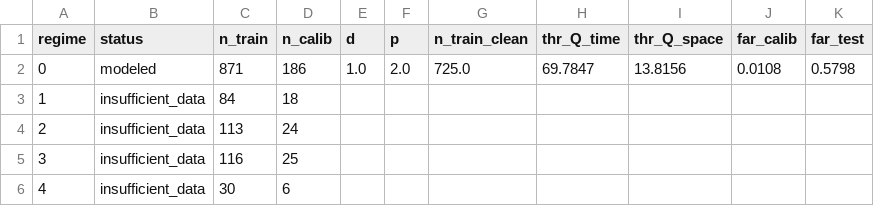
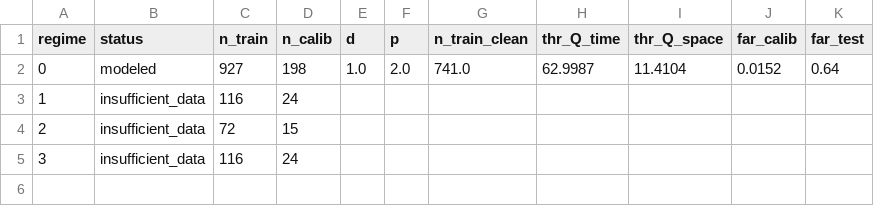
Before and after one commit to khamlica/optimisation_gta, a CSV file: artifacts/JFC3/regime_summary.csv, drawn as a sheet.

```diff
--- a/artifacts/JFC3/regime_summary.csv
+++ b/artifacts/JFC3/regime_summary.csv
@@ -1,6 +1,5 @@
 regime,status,n_train,n_calib,d,p,n_train_clean,thr_Q_time,thr_Q_space,far_calib,far_test
-0,modeled,871,186,1.0,2.0,725.0,69.7847,13.8156,0.0108,0.5798
-1,insufficient_data,84,18,,,,,,,
-2,insufficient_data,113,24,,,,,,,
-3,insufficient_data,116,25,,,,,,,
-4,insufficient_data,30,6,,,,,,,
+0,modeled,927,198,1.0,2.0,741.0,62.9987,11.4104,0.0152,0.64
+1,insufficient_data,116,24,,,,,,,
+2,insufficient_data,72,15,,,,,,,
+3,insufficient_data,116,24,,,,,,,
```
Also changed, not shown: artifacts/JFC1/regime_summary.csv, artifacts/JFC2/regime_summary.csv, 23 other files.
